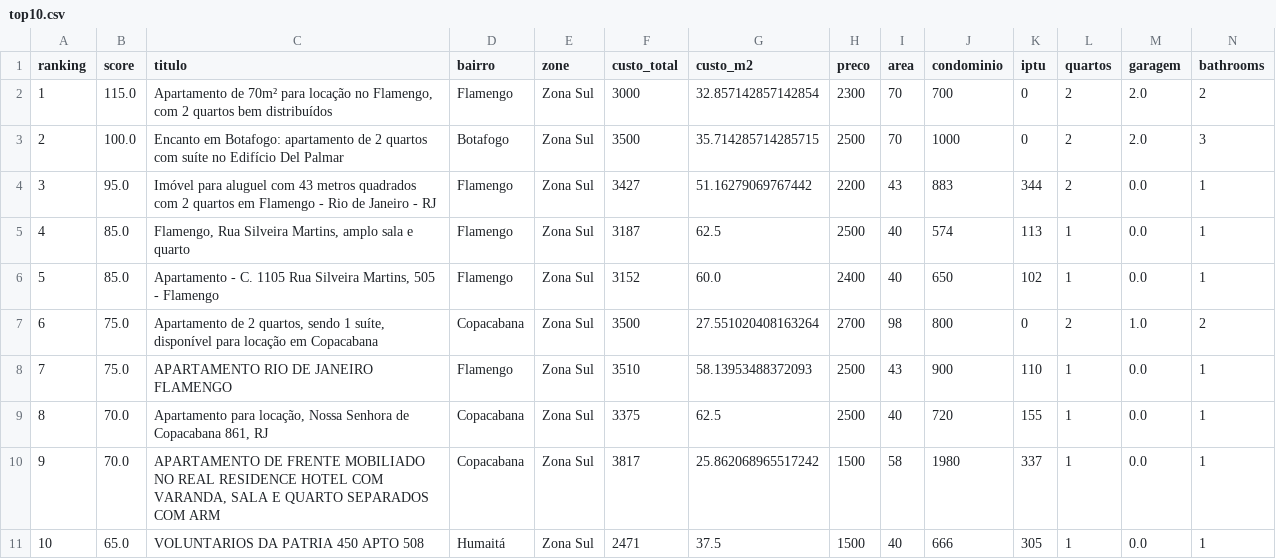
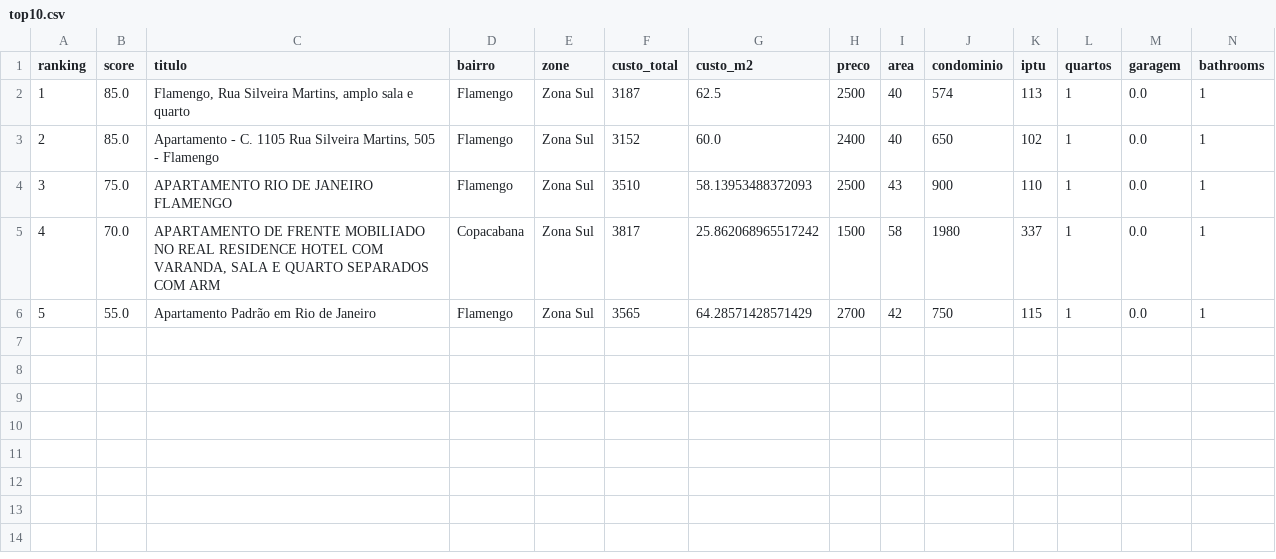
Before and after one commit to DboechatM/RentHunter, a CSV file: data/zap/top/top10.csv, drawn as a sheet; only a part is shown; removed rows and columns are numbered as before the commit, all else as after; rows hold the shown columns only; the diff names each change by its address in the sheet, - before the commit and + after, or states it on an @@ line.

```diff
--- a/data/zap/top/top10.csv
+++ b/data/zap/top/top10.csv
-row 2: 1 | 115.0 | Apartamento de 70m² para locação no Flamengo, com 2 quartos bem distribuídos | Flamengo | Zona Sul | 3000 | 32.857142857142854 | 2300 | 70 | 700 | 0 | 2 | 2.0 | 2
-row 3: 2 | 100.0 | Encanto em Botafogo: apartamento de 2 quartos com suíte no Edifício Del Palmar | Botafogo | Zona Sul | 3500 | 35.714285714285715 | 2500 | 70 | 1000 | 0 | 2 | 2.0 | 3
-row 4: 3 | 95.0 | Imóvel para aluguel com 43 metros quadrados com 2 quartos em Flamengo - Rio de Janeiro - RJ | Flamengo | Zona Sul | 3427 | 51.16279069767442 | 2200 | 43 | 883 | 344 | 2 | 0.0 | 1
@@ column A (ranking) renumbered between rows 2 and 5 @@
-row 7: 6 | 75.0 | Apartamento de 2 quartos, sendo 1 suíte, disponível para locação em Copacabana | Copacabana | Zona Sul | 3500 | 27.551020408163264 | 2700 | 98 | 800 | 0 | 2 | 1.0 | 2
-row 9: 8 | 70.0 | Apartamento para locação, Nossa Senhora de Copacabana 861, RJ | Copacabana | Zona Sul | 3375 | 62.5 | 2500 | 40 | 720 | 155 | 1 | 0.0 | 1
-row 11: 10 | 65.0 | VOLUNTARIOS DA PATRIA 450 APTO 508 | Humaitá | Zona Sul | 2471 | 37.5 | 1500 | 40 | 666 | 305 | 1 | 0.0 | 1
+row 6: 5 | 55.0 | Apartamento Padrão em Rio de Janeiro | Flamengo | Zona Sul | 3565 | 64.28571428571429 | 2700 | 42 | 750 | 115 | 1 | 0.0 | 1
```
Also changed, not shown: data/olx/top/top10.csv, 5 other files.
